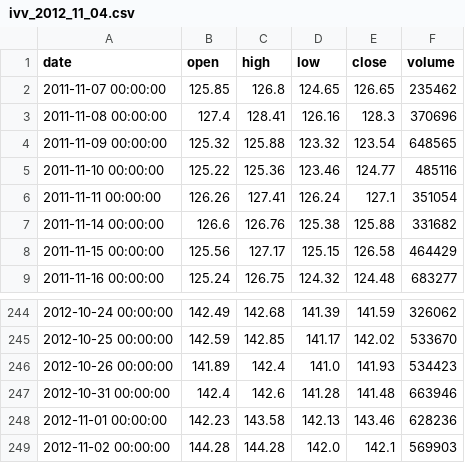
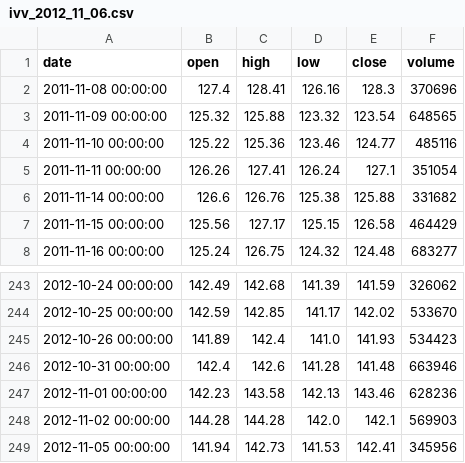
Before and after one commit to TheGU/quantandfinancial, a CSV file: data/ivv_2012_11_06.csv (was data/ivv_2012_11_04.csv), drawn as a sheet; only a part is shown, gaps mark what is left out.

```diff
--- a/data/ivv_2012_11_04.csv
+++ b/data/ivv_2012_11_06.csv
@@ -1,3 +1,2 @@
 date, open, high, low, close, volume
-2011-11-07 00:00:00,125.85,126.8,124.65,126.65,235462
 2011-11-08 00:00:00,127.4,128.41,126.16,128.3,370696
@@ -249 +248,2 @@ date, open, high, low, close, volume
 2012-11-02 00:00:00,144.28,144.28,142.0,142.1,569903
+2012-11-05 00:00:00,141.94,142.73,141.53,142.41,345956
```
